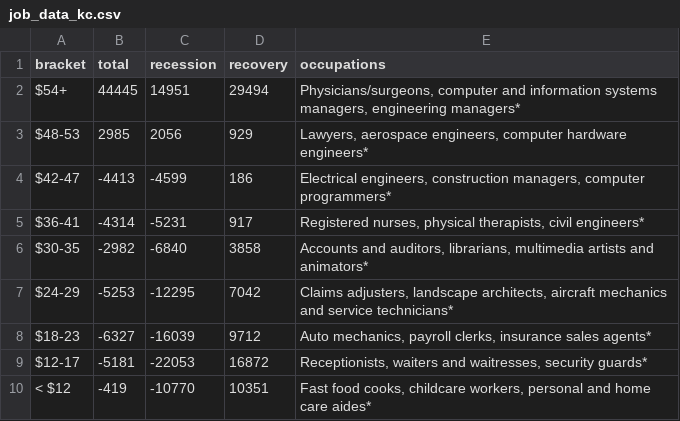
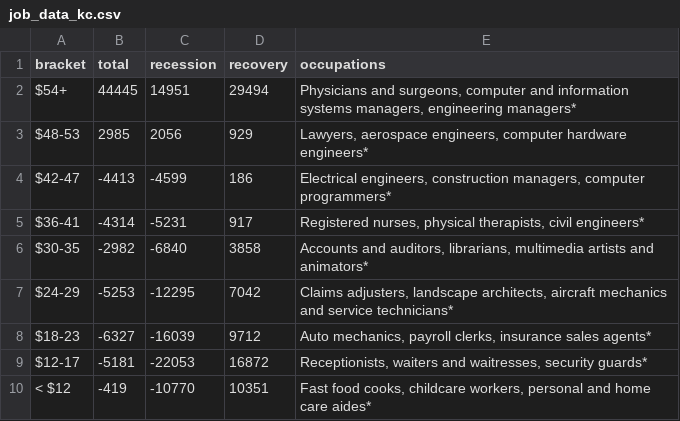
Before and after one commit to seattletimes/uneven-recovery, a CSV file: data/job_data_kc.csv, drawn as a sheet.

```diff
--- a/data/job_data_kc.csv
+++ b/data/job_data_kc.csv
@@ -1,3 +1,3 @@
 bracket,total,recession,recovery,occupations
-$54+,44445,14951,29494,"Physicians/surgeons, computer and information systems managers, engineering managers*"
+$54+,44445,14951,29494,"Physicians and surgeons, computer and information systems managers, engineering managers*"
 $48-53,2985,2056,929,"Lawyers, aerospace engineers, computer hardware engineers*"
```
Also changed, not shown: data/job_data_nkc.csv, data/job_data_wa.csv, 2 other files.
